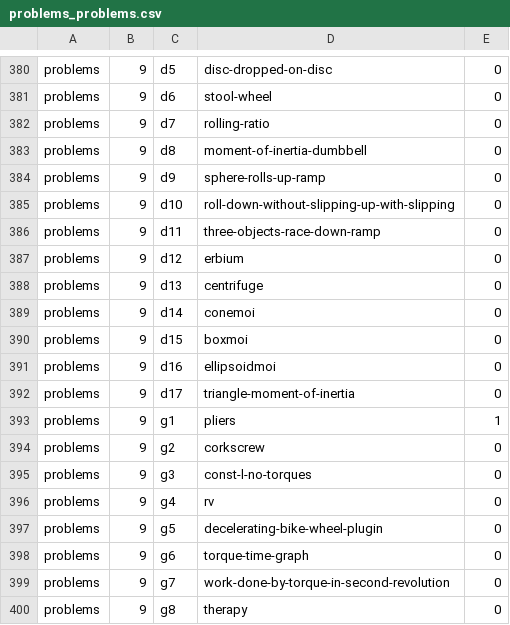
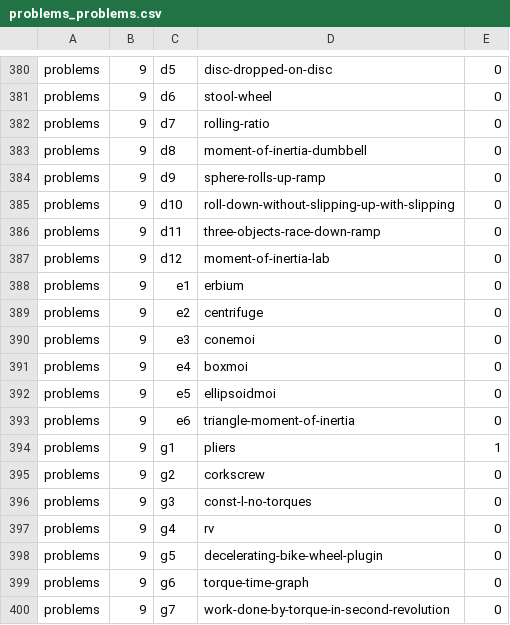
Before and after one commit to bkasel/lm, a CSV file: data/per_book/problems_problems.csv, drawn as a sheet; only a part is shown, gaps mark what is left out; the shorter side is filled out with more unchanged rows.

Commit message:
split up 9-d into 9-d and 9-e; add 9-d12, moment-of-inertia-lab

```diff
--- a/data/per_book/problems_problems.csv
+++ b/data/per_book/problems_problems.csv
@@ -386,8 +386,9 @@ problems,9,d10,roll-down-without-slipping-up-with-slipping,0
 problems,9,d11,three-objects-race-down-ramp,0
-problems,9,d12,erbium,0
-problems,9,d13,centrifuge,0
-problems,9,d14,conemoi,0
-problems,9,d15,boxmoi,0
-problems,9,d16,ellipsoidmoi,0
-problems,9,d17,triangle-moment-of-inertia,0
+problems,9,d12,moment-of-inertia-lab,0
+problems,9,e1,erbium,0
+problems,9,e2,centrifuge,0
+problems,9,e3,conemoi,0
+problems,9,e4,boxmoi,0
+problems,9,e5,ellipsoidmoi,0
+problems,9,e6,triangle-moment-of-inertia,0
 problems,9,g1,pliers,1
```
Also changed, not shown: data/problems.csv, 8 other files.
